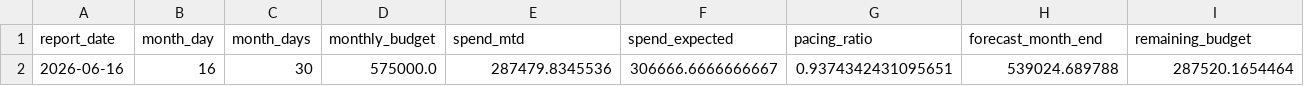
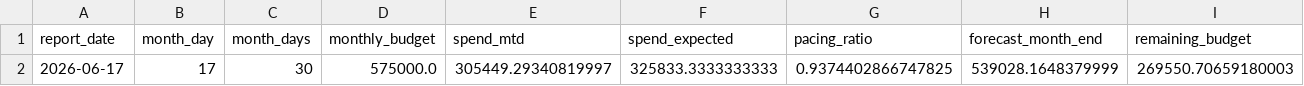
Before and after one commit to attilabirtha/a2t.ro, a CSV file: data/output/daily_pacing.csv, drawn as a sheet; only a part is shown; removed rows and columns are numbered as before the commit, all else as after; rows hold the shown columns only; the diff names each change by its address in the sheet, - before the commit and + after, or states it on an @@ line.

```diff
--- a/data/output/daily_pacing.csv
+++ b/data/output/daily_pacing.csv
-row 2: 2026-06-16 | 16 | 30 | 575000.0 | 287479.8345536 | 306666.6666666667 | 0.9374342431095651 | 539024.689788 | 287520.1654464
+row 2: 2026-06-17 | 17 | 30 | 575000.0 | 305449.29340819997 | 325833.3333333333 | 0.9374402866747825 | 539028.1648379999 | 269550.70659180003
```
Also changed, not shown: data/output/category_summary.csv, data/output/google_ads_campaigns_raw.csv, 7 other files.
